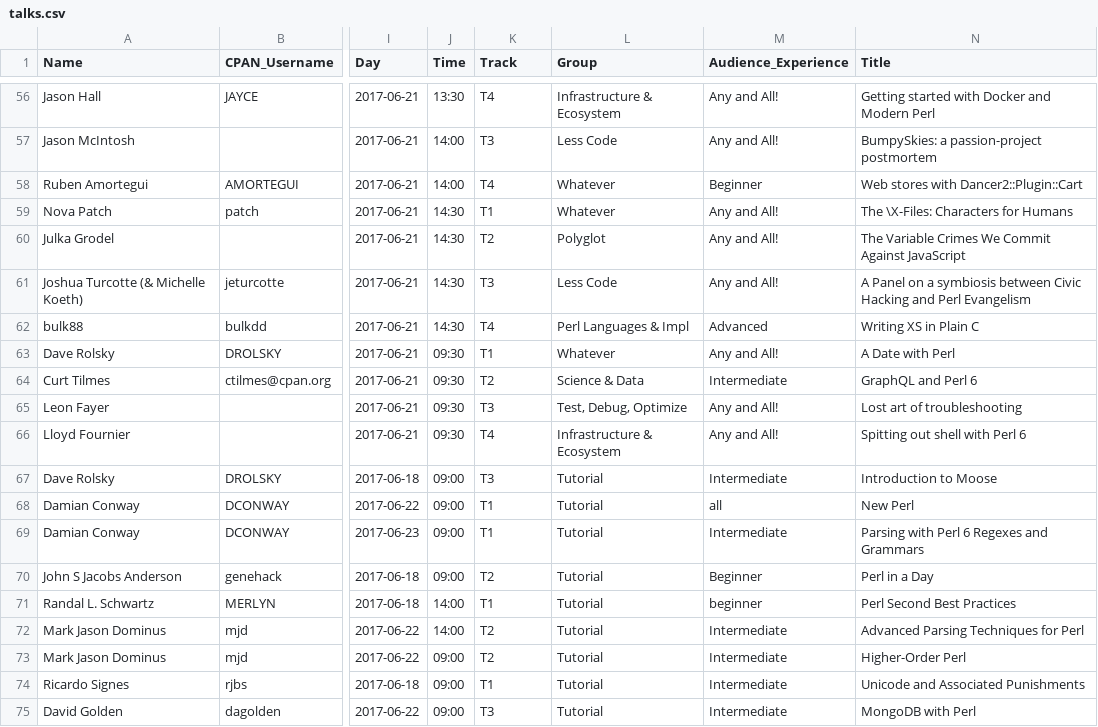
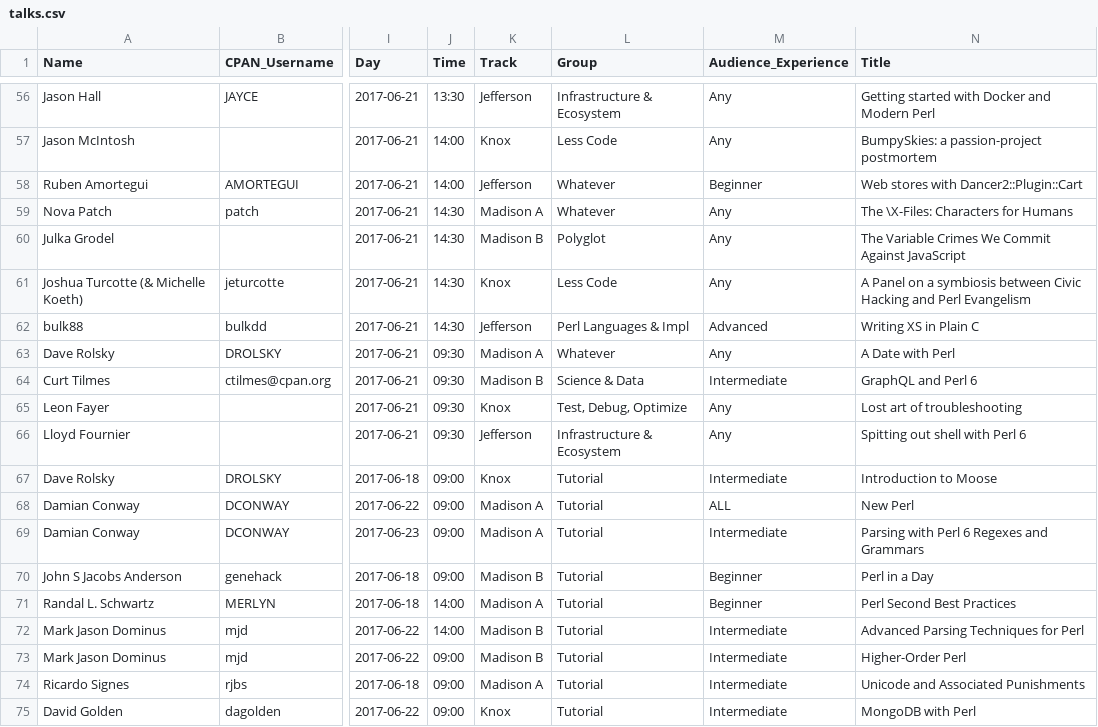
Before and after one commit to dcbpw/tpc-2017-dc, a CSV file: docs/tpc-2017-dc/talks/talks.csv, drawn as a sheet; only a part is shown, gaps mark what is left out; the diff covers the shown part only; the diff names each change by its address in the sheet, - before the commit and + after, or states it on an @@ line.

```diff
--- a/docs/tpc-2017-dc/talks/talks.csv
+++ b/docs/tpc-2017-dc/talks/talks.csv
-K56 (Track): T4
+K56 (Track): Jefferson
-M56:M57 (Audience_Experience): Any and All!
+M56:M57 (Audience_Experience): Any
-K57 (Track): T3
+K57 (Track): Knox
-K58 (Track): T4
+K58 (Track): Jefferson
-K59 (Track): T1
+K59 (Track): Madison A
-M59:M61 (Audience_Experience): Any and All!
+M59:M61 (Audience_Experience): Any
-K60 (Track): T2
+K60 (Track): Madison B
-K61 (Track): T3
+K61 (Track): Knox
-K62 (Track): T4
+K62 (Track): Jefferson
-K63 (Track): T1
+K63 (Track): Madison A
-M63 (Audience_Experience): Any and All!
+M63 (Audience_Experience): Any
-K64 (Track): T2
+K64 (Track): Madison B
-K65 (Track): T3
+K65 (Track): Knox
-M65:M66 (Audience_Experience): Any and All!
+M65:M66 (Audience_Experience): Any
-K66 (Track): T4
+K66 (Track): Jefferson
-K67 (Track): T3
+K67 (Track): Knox
-K68:K69 (Track): T1
+K68:K69 (Track): Madison A
-M68 (Audience_Experience): all
+M68 (Audience_Experience): ALL
-K70 (Track): T2
+K70 (Track): Madison B
-K71 (Track): T1
+K71 (Track): Madison A
-M71 (Audience_Experience): beginner
+M71 (Audience_Experience): Beginner
-K72:K73 (Track): T2
+K72:K73 (Track): Madison B
-K74 (Track): T1
+K74 (Track): Madison A
-K75 (Track): T3
+K75 (Track): Knox
```
Also changed, not shown: 92 edited cells elsewhere in this file, src/tpc-2017-dc/talks/talks.csv, 4 other files.
